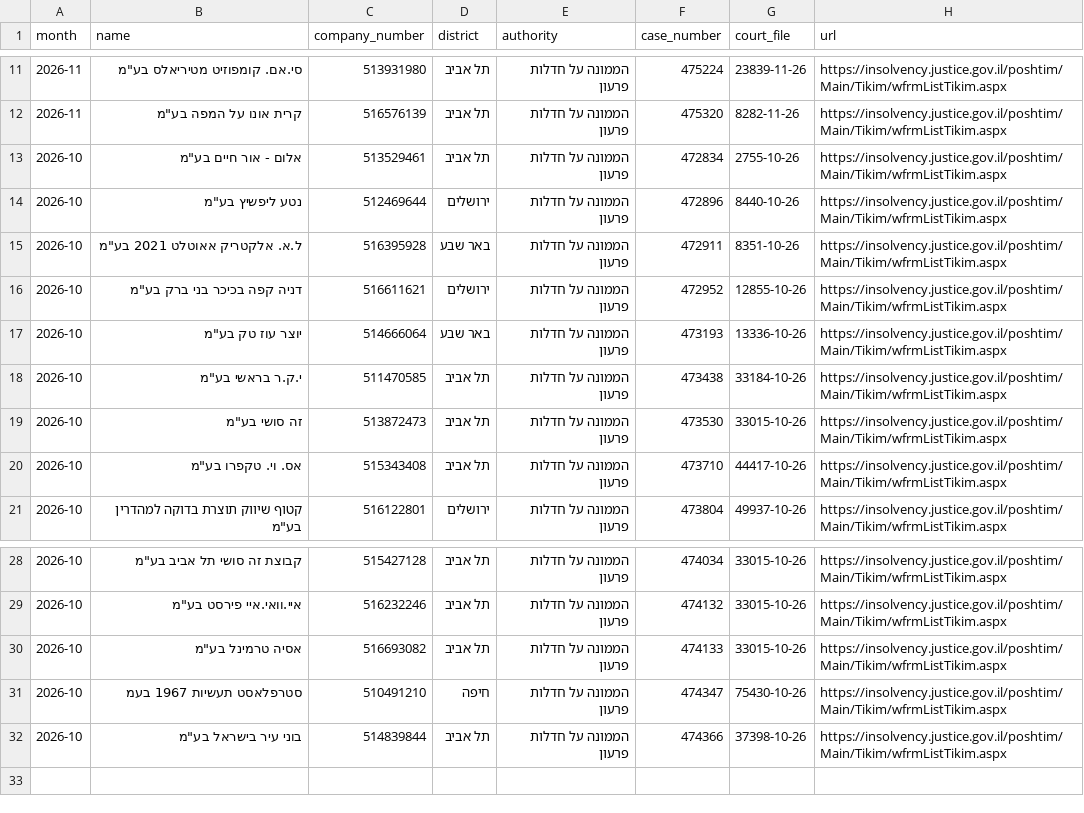
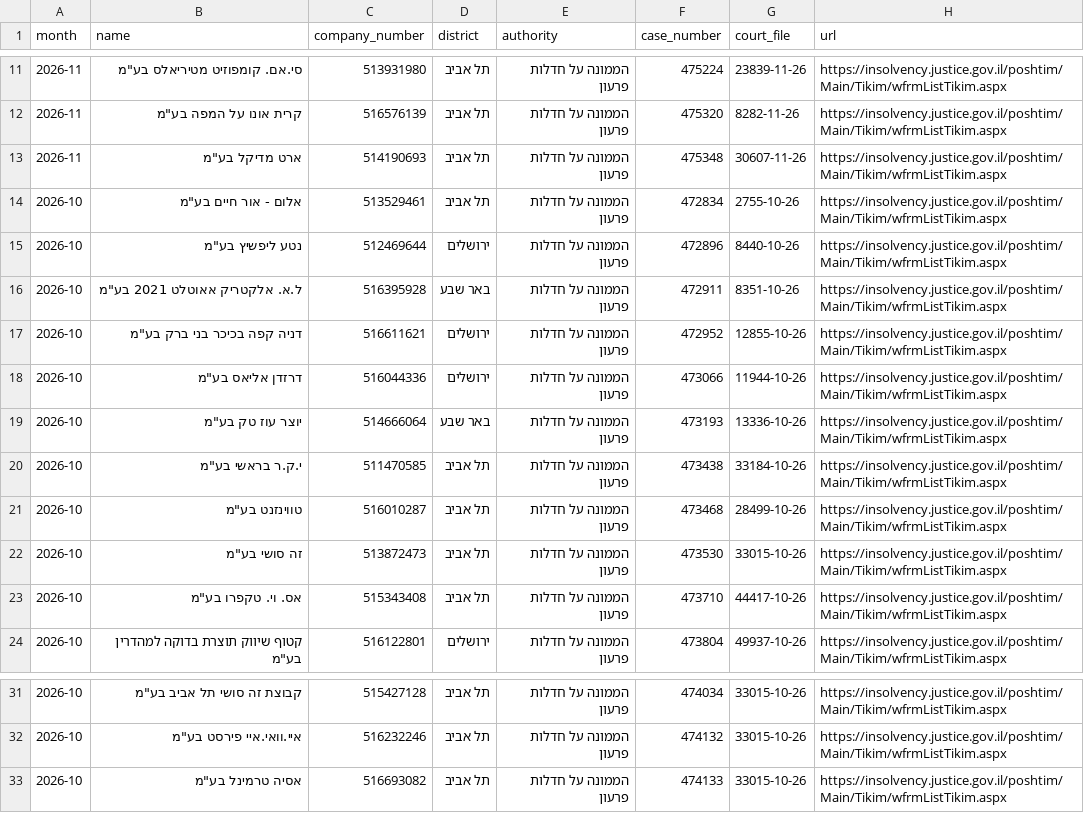
Before and after one commit to AvivRosario/rosario-feeds-data, a CSV file: data/latest/insolvency_corp_cases.csv, drawn as a sheet; only a part is shown, gaps mark what is left out.

```diff
--- a/data/latest/insolvency_corp_cases.csv
+++ b/data/latest/insolvency_corp_cases.csv
@@ -12,2 +12,3 @@
 2026-11,"קרית אונו על המפה בע""מ",516576139,תל אביב,הממונה על חדלות פרעון,475320,8282-11-26,https://insolvency.justice.gov.il/poshtim/Main/Tikim/wfrmListTikim.aspx
+2026-11,"ארט מדיקל בע""מ",514190693,תל אביב,הממונה על חדלות פרעון,475348,30607-11-26,https://insolvency.justice.gov.il/poshtim/Main/Tikim/wfrmListTikim.aspx
 2026-10,"אלום - אור חיים בע""מ",513529461,תל אביב,הממונה על חדלות פרעון,472834,2755-10-26,https://insolvency.justice.gov.il/poshtim/Main/Tikim/wfrmListTikim.aspx
@@ -16,4 +17,6 @@
 2026-10,"דניה קפה בכיכר בני ברק בע""מ",516611621,ירושלים,הממונה על חדלות פרעון,472952,12855-10-26,https://insolvency.justice.gov.il/poshtim/Main/Tikim/wfrmListTikim.aspx
+2026-10,"דרזדן אליאס בע""מ",516044336,ירושלים,הממונה על חדלות פרעון,473066,11944-10-26,https://insolvency.justice.gov.il/poshtim/Main/Tikim/wfrmListTikim.aspx
 2026-10,"יוצר עוז טק בע""מ",514666064,באר שבע,הממונה על חדלות פרעון,473193,13336-10-26,https://insolvency.justice.gov.il/poshtim/Main/Tikim/wfrmListTikim.aspx
 2026-10,"י.ק.ר בראשי בע""מ",511470585,תל אביב,הממונה על חדלות פרעון,473438,33184-10-26,https://insolvency.justice.gov.il/poshtim/Main/Tikim/wfrmListTikim.aspx
+2026-10,"טווינזנט בע""מ",516010287,תל אביב,הממונה על חדלות פרעון,473468,28499-10-26,https://insolvency.justice.gov.il/poshtim/Main/Tikim/wfrmListTikim.aspx
 2026-10,"זה סושי בע""מ",513872473,תל אביב,הממונה על חדלות פרעון,473530,33015-10-26,https://insolvency.justice.gov.il/poshtim/Main/Tikim/wfrmListTikim.aspx
@@ -30,3 +33 @@
 2026-10,"אסיה טרמינל בע""מ",516693082,תל אביב,הממונה על חדלות פרעון,474133,33015-10-26,https://insolvency.justice.gov.il/poshtim/Main/Tikim/wfrmListTikim.aspx
-2026-10,סטרפלאסט תעשיות 1967 בעמ,510491210,חיפה,הממונה על חדלות פרעון,474347,75430-10-26,https://insolvency.justice.gov.il/poshtim/Main/Tikim/wfrmListTikim.aspx
-2026-10,"בוני עיר בישראל בע""מ",514839844,תל אביב,הממונה על חדלות פרעון,474366,37398-10-26,https://insolvency.justice.gov.il/poshtim/Main/Tikim/wfrmListTikim.aspx
```
Also changed, not shown: data/latest/govco_awards.csv, data/latest/municipal_documents.csv, 11 other files.
